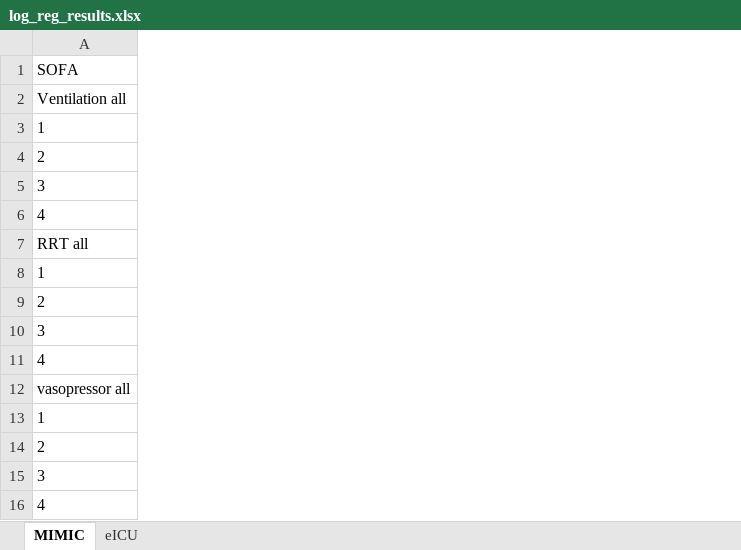
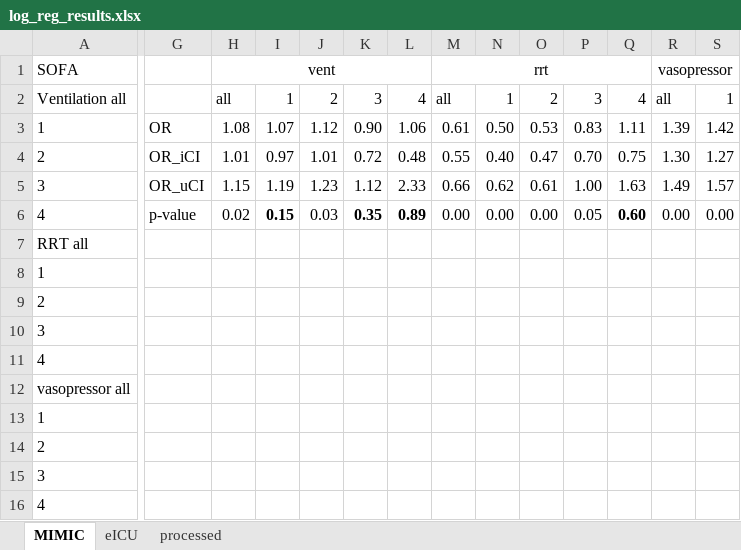
Before and after one commit to joamats/mit-tmle-sepsis, an Excel workbook: results/log_reg_results.xlsx, sheet MIMIC, drawn as a sheet; only a part is shown, gaps mark what is left out; values as stored, in another font and other column widths than the file's, no borders; the diff covers the shown part only; the diff names each change by its address in the sheet, - before the commit and + after, or states it on an @@ line.

```diff
--- a/results/log_reg_results.xlsx (sheet MIMIC)
+++ b/results/log_reg_results.xlsx (sheet MIMIC)
+sheet tab: processed
+column G, rows 3-6: OR | OR_iCI | OR_uCI | p-value
+column H, rows 1-6: vent | all | 1.08 | 1.01 | 1.15 | 0.02
+column I, rows 2-6: 1 | 1.07 | 0.97 | 1.19 | 0.15
+column J, rows 2-6: 2 | 1.12 | 1.01 | 1.23 | 0.03
+column K, rows 2-6: 3 | 0.90 | 0.72 | 1.12 | 0.35
+column L, rows 2-6: 4 | 1.06 | 0.48 | 2.33 | 0.89
+column M, rows 1-6: rrt | all | 0.61 | 0.55 | 0.66 | 0.00
+column N, rows 2-6: 1 | 0.50 | 0.40 | 0.62 | 0.00
+column O, rows 2-6: 2 | 0.53 | 0.47 | 0.61 | 0.00
+column P, rows 2-6: 3 | 0.83 | 0.70 | 1.00 | 0.05
+column Q, rows 2-6: 4 | 1.11 | 0.75 | 1.63 | 0.60
+column R, rows 1-6: vasopressor | all | 1.39 | 1.30 | 1.49 | 0.00
+column S, rows 2-6: 1 | 1.42 | 1.27 | 1.57 | 0.00
```
Also changed, not shown: 4 added columns elsewhere in this sheet, sheet eICU, 27 other files.
